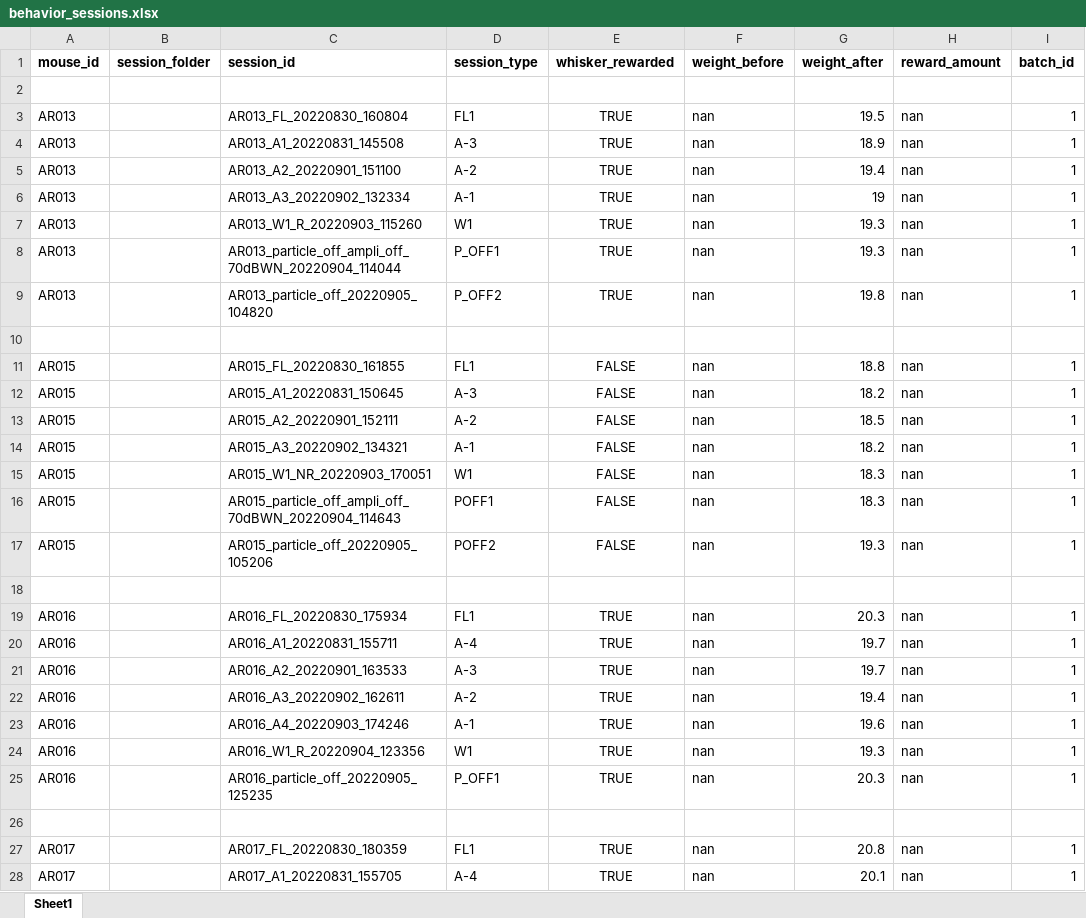
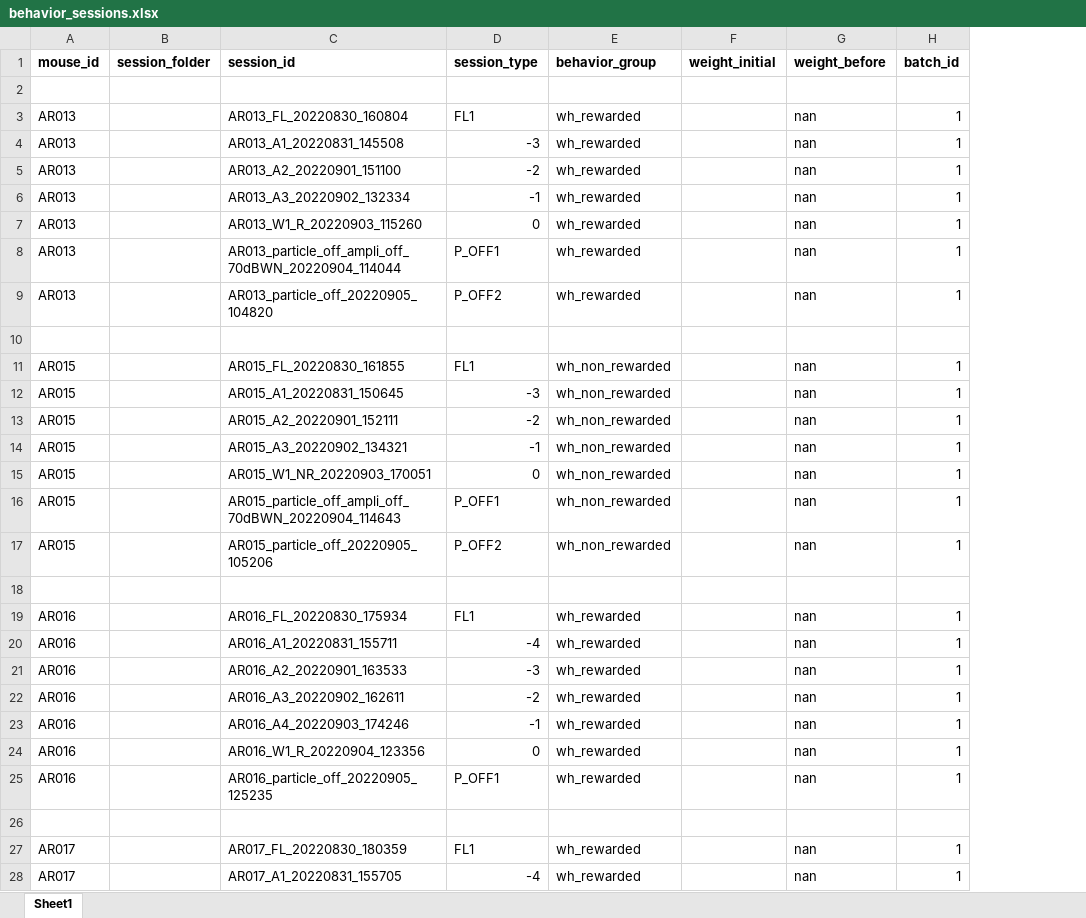
Before and after one commit to aprrenard/fast-learning, an Excel workbook: docs/behavior_sessions.xlsx, sheet Sheet1, drawn as a sheet; only a part is shown; values as stored, in another font and other column widths than the file's, no borders; removed rows and columns are numbered as before the commit, all else as after; the diff covers the shown part only; the diff names each change by its address in the sheet, - before the commit and + after, or states it on an @@ line.

```diff
--- a/docs/behavior_sessions.xlsx (sheet Sheet1)
+++ b/docs/behavior_sessions.xlsx (sheet Sheet1)
-column E (whisker_rewarded), rows 3-28: TRUE | TRUE | TRUE | TRUE | TRUE | TRUE | TRUE |  | FALSE | FALSE | FALSE | FALSE | FALSE | FALSE | FALSE |  | TRUE | TRUE | TRUE | TRUE | TRUE | TRUE | TRUE |  | TRUE | TRUE
+column E (behavior_group), rows 3-28: wh_rewarded | wh_rewarded | wh_rewarded | wh_rewarded | wh_rewarded | wh_rewarded | wh_rewarded |  | wh_non_rewarded | wh_non_rewarded | wh_non_rewarded | wh_non_rewarded | wh_non_rewarded | wh_non_rewarded | wh_non_rewarded |  | wh_rewarded | wh_rewarded | wh_rewarded | wh_rewarded | wh_rewarded | wh_rewarded | wh_rewarded |  | wh_rewarded | wh_rewarded
+column F (weight_initial), empty
-column G (weight_after), rows 3-28: 19.5 | 18.9 | 19.4 | 19 | 19.3 | 19.3 | 19.8 |  | 18.8 | 18.2 | 18.5 | 18.2 | 18.3 | 18.3 | 19.3 |  | 20.3 | 19.7 | 19.7 | 19.4 | 19.6 | 19.3 | 20.3 |  | 20.8 | 20.1
-column H (reward_amount), rows 3-28: nan | nan | nan | nan | nan | nan | nan |  | nan | nan | nan | nan | nan | nan | nan |  | nan | nan | nan | nan | nan | nan | nan |  | nan | nan
-D4 (session_type): A-3
+D4 (session_type): -3
-D5 (session_type): A-2
+D5 (session_type): -2
-D6 (session_type): A-1
+D6 (session_type): -1
-D7 (session_type): W1
+D7 (session_type): 0
-D12 (session_type): A-3
+D12 (session_type): -3
-D13 (session_type): A-2
+D13 (session_type): -2
-D14 (session_type): A-1
+D14 (session_type): -1
-D15 (session_type): W1
+D15 (session_type): 0
-D16 (session_type): POFF1
+D16 (session_type): P_OFF1
-D17 (session_type): POFF2
+D17 (session_type): P_OFF2
-D20 (session_type): A-4
+D20 (session_type): -4
-D21 (session_type): A-3
+D21 (session_type): -3
-D22 (session_type): A-2
+D22 (session_type): -2
-D23 (session_type): A-1
+D23 (session_type): -1
-D24 (session_type): W1
+D24 (session_type): 0
-D28 (session_type): A-4
+D28 (session_type): -4
```
Also changed, not shown: 218 added rows and 53 edited cells elsewhere in this sheet, 13 other files.
